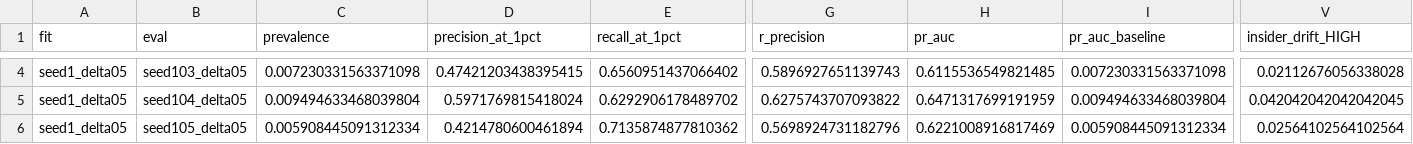
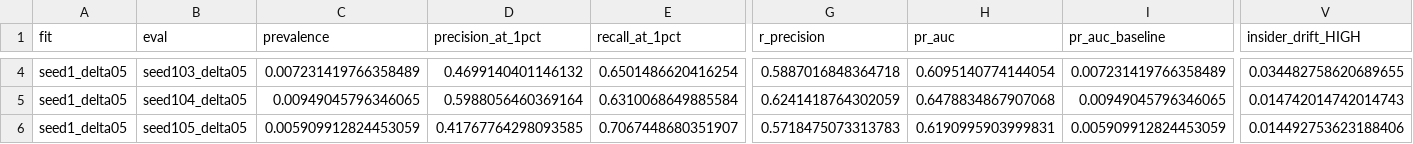
Before and after one commit to pranatisri/anomaly-detection, a CSV file: figures/holdout.csv, drawn as a sheet; only a part is shown, gaps mark what is left out; the diff covers the shown part only; the diff names each change by its address in the sheet, - before the commit and + after, or states it on an @@ line.

```diff
--- a/figures/holdout.csv
+++ b/figures/holdout.csv
-C4 (prevalence): 0.007230331563371098
+C4 (prevalence): 0.007231419766358489
-D4 (precision_at_1pct): 0.47421203438395415
+D4 (precision_at_1pct): 0.4699140401146132
-E4 (recall_at_1pct): 0.6560951437066402
+E4 (recall_at_1pct): 0.6501486620416254
-G4 (r_precision): 0.5896927651139743
+G4 (r_precision): 0.5887016848364718
-H4 (pr_auc): 0.6115536549821485
+H4 (pr_auc): 0.6095140774144054
-I4 (pr_auc_baseline): 0.007230331563371098
+I4 (pr_auc_baseline): 0.007231419766358489
-V4 (insider_drift_HIGH): 0.02112676056338028
+V4 (insider_drift_HIGH): 0.034482758620689655
-C5 (prevalence): 0.009494633468039804
+C5 (prevalence): 0.00949045796346065
-D5 (precision_at_1pct): 0.5971769815418024
+D5 (precision_at_1pct): 0.5988056460369164
-E5 (recall_at_1pct): 0.6292906178489702
+E5 (recall_at_1pct): 0.6310068649885584
-G5 (r_precision): 0.6275743707093822
+G5 (r_precision): 0.6241418764302059
-H5 (pr_auc): 0.6471317699191959
+H5 (pr_auc): 0.6478834867907068
-I5 (pr_auc_baseline): 0.009494633468039804
+I5 (pr_auc_baseline): 0.00949045796346065
-V5 (insider_drift_HIGH): 0.042042042042042045
+V5 (insider_drift_HIGH): 0.014742014742014743
-C6 (prevalence): 0.005908445091312334
+C6 (prevalence): 0.005909912824453059
-D6 (precision_at_1pct): 0.4214780600461894
+D6 (precision_at_1pct): 0.41767764298093585
-E6 (recall_at_1pct): 0.7135874877810362
+E6 (recall_at_1pct): 0.7067448680351907
-G6 (r_precision): 0.5698924731182796
+G6 (r_precision): 0.5718475073313783
-H6 (pr_auc): 0.6221008916817469
+H6 (pr_auc): 0.6190995903999831
-I6 (pr_auc_baseline): 0.005908445091312334
+I6 (pr_auc_baseline): 0.005909912824453059
-V6 (insider_drift_HIGH): 0.02564102564102564
+V6 (insider_drift_HIGH): 0.014492753623188406
```
Also changed, not shown: 40 edited cells elsewhere in this file, figures/delta_sweep.csv, 14 other files.
